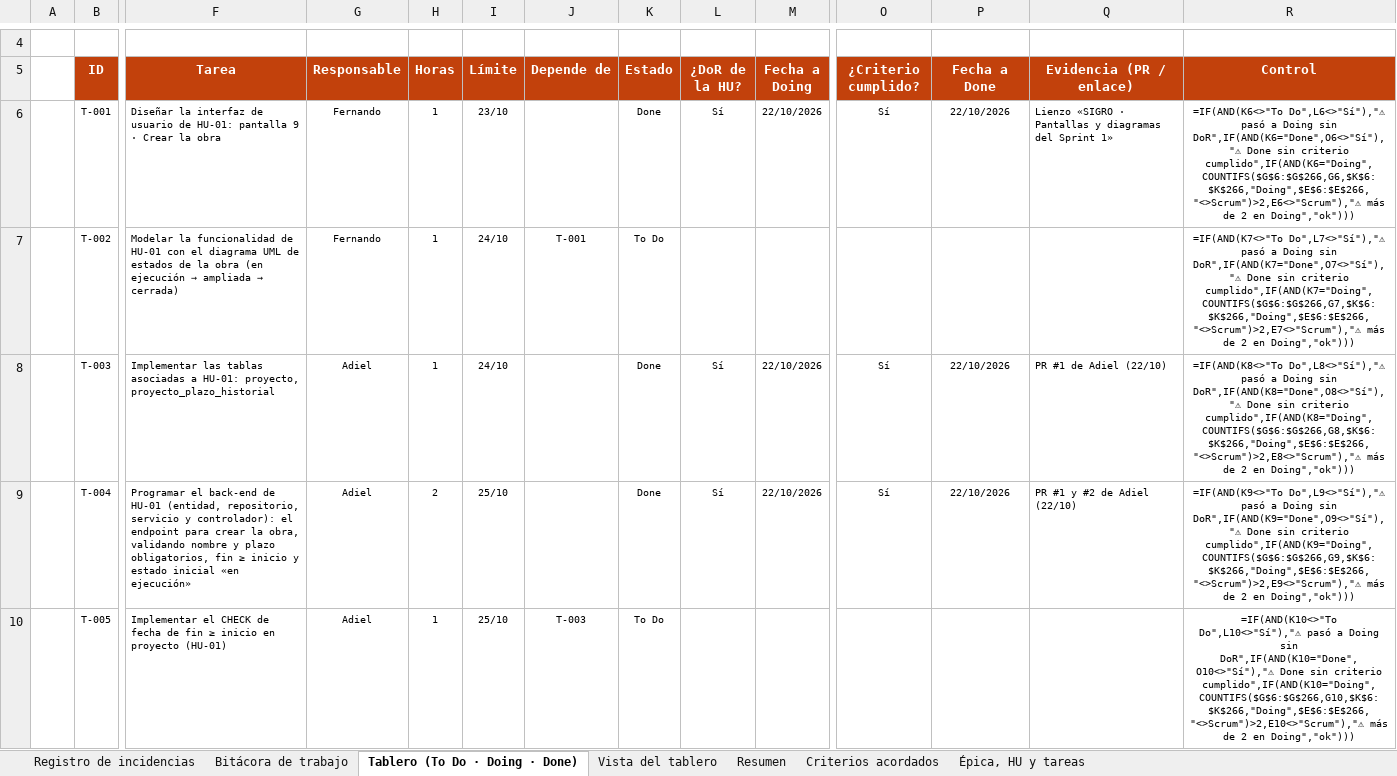
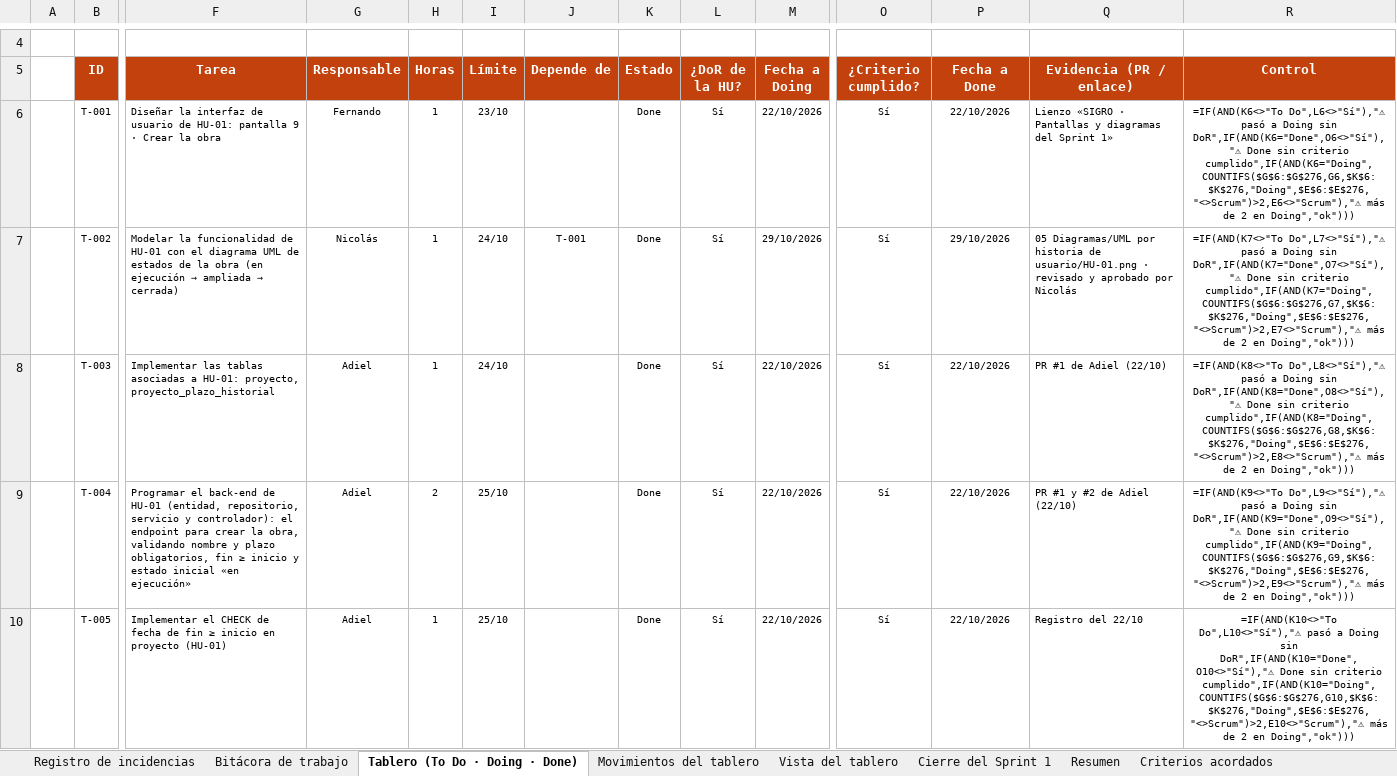
Before and after one commit to nandoestebanif/sevens-sigro, an Excel workbook: docs/scrum/SIGRO - Sprint 1 · Registro del Sprint.xlsx, sheet Tablero (To Do · Doing · Done), drawn as a sheet; only a part is shown, gaps mark what is left out; values as stored, in another font and other column widths than the file's, no borders; formulas without a stored value are shown as written; conditional formats not drawn; the diff covers the shown part only; the diff names each change by its address in the sheet, - before the commit and + after, or states it on an @@ line.

Commit message:
scrum: tablero sincronizado con los PR fusionados desde el 29/10 (#11 a #24)
- Registro del Sprint (copia del de cierre): 17 tareas a Done con fecha y hora de la fusión (hora de Lima) y el PR
  como evidencia: T-269 (#11) y, del #19, la base y el backend de HU-35, HU-38, HU-40, HU-43, HU-45 y HU-55
  (T-154, T-155, T-169 a T-171, T-177, T-178, T-185 a T-187, T-195, T-196, T-203 a T-205) y T-267.
- T-270 sigue en Doing: el #13 se fusionó, pero falta la verificación al 125 % de Henry.
- «Movimientos del tablero» del Registro y «Movimientos con hora» del tablero por cortes: las mismas filas.
  El burndown (15/10 al 28/10) no cambia: ningún movimiento cae en esos días.
- Foto de las 18:00 del 29/10 corregida a 129 · 10 · 131 (antes 129 · 11 · 130).
- Pruebas y aceptaciones no se tocan: dependen de personas.

```diff
--- a/docs/scrum/SIGRO - Sprint 1 · Registro del Sprint.xlsx (sheet Tablero (To Do · Doing · Done))
+++ b/docs/scrum/SIGRO - Sprint 1 · Registro del Sprint.xlsx (sheet Tablero (To Do · Doing · Done))
+sheet tab: Movimientos del tablero
+sheet tab: Cierre del Sprint 1
-R6 (Control): …sin criterio cumplido",IF(AND(K6="Doing",COUNTIFS($G$6:$G$266,G6,$K$6:$K$266,"Doing",$E$6:$E$266,"<>Scrum")>2,E6<>"Scrum"),"⚠ más de…
+R6 (Control): …sin criterio cumplido",IF(AND(K6="Doing",COUNTIFS($G$6:$G$276,G6,$K$6:$K$276,"Doing",$E$6:$E$276,"<>Scrum")>2,E6<>"Scrum"),"⚠ más de…
-G7 (Responsable): Fernando
+G7 (Responsable): Nicolás
-K7 (Estado): To Do
+K7 (Estado): Done
-L7 (¿DoR de la HU?): (empty)
+L7 (¿DoR de la HU?): Sí
-M7 (Fecha a Doing): (empty)
+M7 (Fecha a Doing): 29/10/2026
-O7 (¿Criterio cumplido?): (empty)
+O7 (¿Criterio cumplido?): Sí
-P7 (Fecha a Done): (empty)
+P7 (Fecha a Done): 29/10/2026
-Q7 (Evidencia (PR / enlace)): (empty)
+Q7 (Evidencia (PR / enlace)): 05 Diagramas/UML por historia de usuario/HU-01.png · revisado y aprobado por Nicolás
-R7 (Control): …sin criterio cumplido",IF(AND(K7="Doing",COUNTIFS($G$6:$G$266,G7,$K$6:$K$266,"Doing",$E$6:$E$266,"<>Scrum")>2,E7<>"Scrum"),"⚠ más de…
+R7 (Control): …sin criterio cumplido",IF(AND(K7="Doing",COUNTIFS($G$6:$G$276,G7,$K$6:$K$276,"Doing",$E$6:$E$276,"<>Scrum")>2,E7<>"Scrum"),"⚠ más de…
-R8 (Control): …sin criterio cumplido",IF(AND(K8="Doing",COUNTIFS($G$6:$G$266,G8,$K$6:$K$266,"Doing",$E$6:$E$266,"<>Scrum")>2,E8<>"Scrum"),"⚠ más de…
+R8 (Control): …sin criterio cumplido",IF(AND(K8="Doing",COUNTIFS($G$6:$G$276,G8,$K$6:$K$276,"Doing",$E$6:$E$276,"<>Scrum")>2,E8<>"Scrum"),"⚠ más de…
-R9 (Control): …sin criterio cumplido",IF(AND(K9="Doing",COUNTIFS($G$6:$G$266,G9,$K$6:$K$266,"Doing",$E$6:$E$266,"<>Scrum")>2,E9<>"Scrum"),"⚠ más de…
+R9 (Control): …sin criterio cumplido",IF(AND(K9="Doing",COUNTIFS($G$6:$G$276,G9,$K$6:$K$276,"Doing",$E$6:$E$276,"<>Scrum")>2,E9<>"Scrum"),"⚠ más de…
-J10 (Depende de): T-003
+J10 (Depende de): (empty)
-K10 (Estado): To Do
+K10 (Estado): Done
-L10 (¿DoR de la HU?): (empty)
+L10 (¿DoR de la HU?): Sí
-M10 (Fecha a Doing): (empty)
+M10 (Fecha a Doing): 22/10/2026
-O10 (¿Criterio cumplido?): (empty)
+O10 (¿Criterio cumplido?): Sí
-P10 (Fecha a Done): (empty)
+P10 (Fecha a Done): 22/10/2026
-Q10 (Evidencia (PR / enlace)): (empty)
+Q10 (Evidencia (PR / enlace)): Registro del 22/10
-R10 (Control): …sin criterio cumplido",IF(AND(K10="Doing",COUNTIFS($G$6:$G$266,G10,$K$6:$K$266,"Doing",$E$6:$E$266,"<>Scrum")>2,E10<>"Scrum"),"⚠ más de…
+R10 (Control): …sin criterio cumplido",IF(AND(K10="Doing",COUNTIFS($G$6:$G$276,G10,$K$6:$K$276,"Doing",$E$6:$E$276,"<>Scrum")>2,E10<>"Scrum"),"⚠ más de…
```
Also changed, not shown: 9 added rows and 670 edited cells elsewhere in this sheet, sheet Vista del tablero, sheet Bitácora de trabajo, sheet Registro de incidencias, sheet Resumen, sheet Épica, HU y tareas, hidden cells, charts or pictures, 1 other file.
